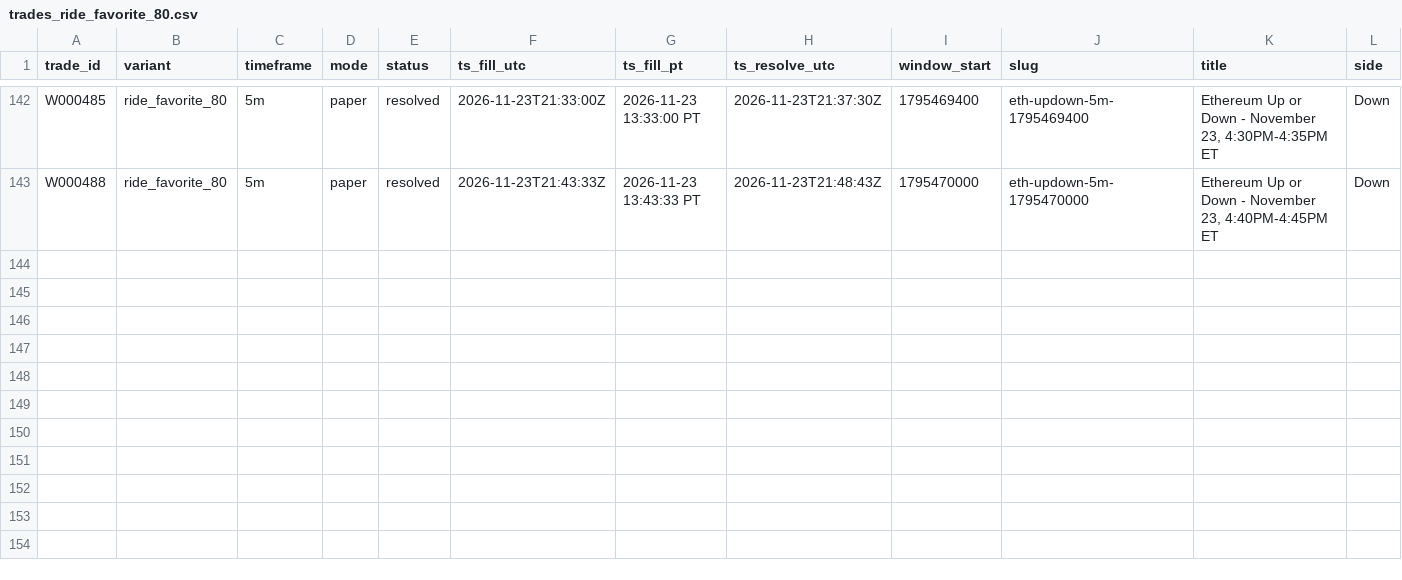
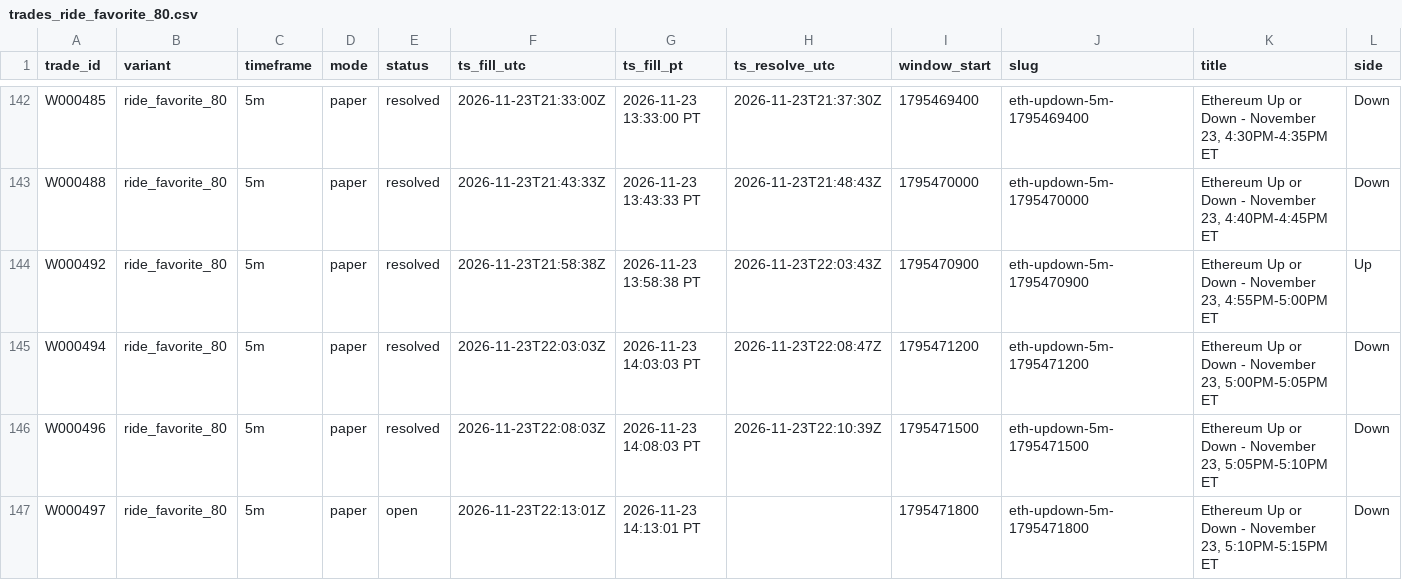
Before and after one commit to michaeldeuchar-dotcom/eth-paper-bot, a CSV file: data/week2/trades_ride_favorite_80.csv, drawn as a sheet; only a part is shown, gaps mark what is left out; rows hold the shown columns only; the diff names each change by its address in the sheet, - before the commit and + after, or states it on an @@ line.

```diff
--- a/data/week2/trades_ride_favorite_80.csv
+++ b/data/week2/trades_ride_favorite_80.csv
+row 144: W000492 | ride_favorite_80 | 5m | paper | resolved | 2026-11-23T21:58:38Z | 2026-11-23 13:58:38 PT | 2026-11-23T22:03:43Z | 1795470900 | eth-updown-5m-1795470900 | Ethereum Up or Down - November 23, 4:55PM-5:00PM ET | Up
+row 145: W000494 | ride_favorite_80 | 5m | paper | resolved | 2026-11-23T22:03:03Z | 2026-11-23 14:03:03 PT | 2026-11-23T22:08:47Z | 1795471200 | eth-updown-5m-1795471200 | Ethereum Up or Down - November 23, 5:00PM-5:05PM ET | Down
+row 146: W000496 | ride_favorite_80 | 5m | paper | resolved | 2026-11-23T22:08:03Z | 2026-11-23 14:08:03 PT | 2026-11-23T22:10:39Z | 1795471500 | eth-updown-5m-1795471500 | Ethereum Up or Down - November 23, 5:05PM-5:10PM ET | Down
+row 147: W000497 | ride_favorite_80 | 5m | paper | open | 2026-11-23T22:13:01Z | 2026-11-23 14:13:01 PT |  | 1795471800 | eth-updown-5m-1795471800 | Ethereum Up or Down - November 23, 5:10PM-5:15PM ET | Down
```
Also changed, not shown: data/week2/auto_pick_switches.csv, data/week2/trades_auto_pick.csv, 7 other files.
